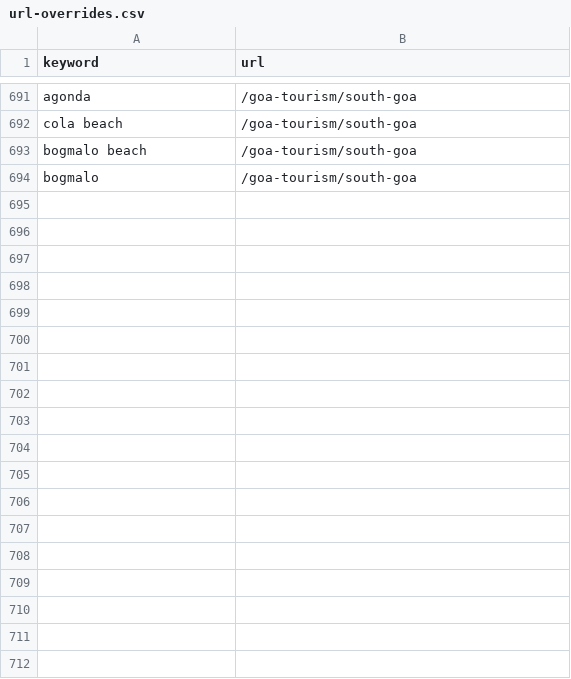
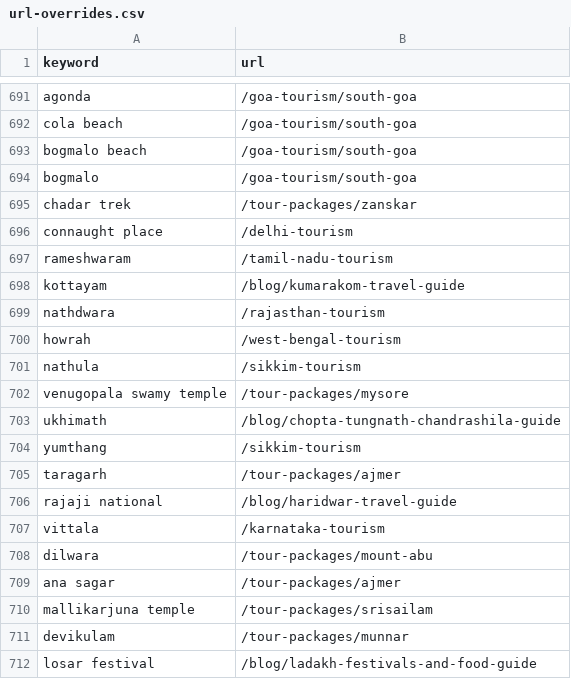
Before and after one commit to viakashmir/leadsite, a CSV file: docs/keyword-research/url-overrides.csv, drawn as a sheet; only a part is shown, gaps mark what is left out; the diff names each change by its address in the sheet, - before the commit and + after, or states it on an @@ line.

```diff
--- a/docs/keyword-research/url-overrides.csv
+++ b/docs/keyword-research/url-overrides.csv
+row 695: chadar trek | /tour-packages/zanskar
+row 696: connaught place | /delhi-tourism
+row 697: rameshwaram | /tamil-nadu-tourism
+row 698: kottayam | /blog/kumarakom-travel-guide
+row 699: nathdwara | /rajasthan-tourism
+row 700: howrah | /west-bengal-tourism
+row 701: nathula | /sikkim-tourism
+row 702: venugopala swamy temple | /tour-packages/mysore
+row 703: ukhimath | /blog/chopta-tungnath-chandrashila-guide
+row 704: yumthang | /sikkim-tourism
+row 705: taragarh | /tour-packages/ajmer
+row 706: rajaji national | /blog/haridwar-travel-guide
+row 707: vittala | /karnataka-tourism
+row 708: dilwara | /tour-packages/mount-abu
+row 709: ana sagar | /tour-packages/ajmer
+row 710: mallikarjuna temple | /tour-packages/srisailam
+row 711: devikulam | /tour-packages/munnar
+row 712: losar festival | /blog/ladakh-festivals-and-food-guide
```
Also changed, not shown: docs/keyword-research/coverage-report.csv.
